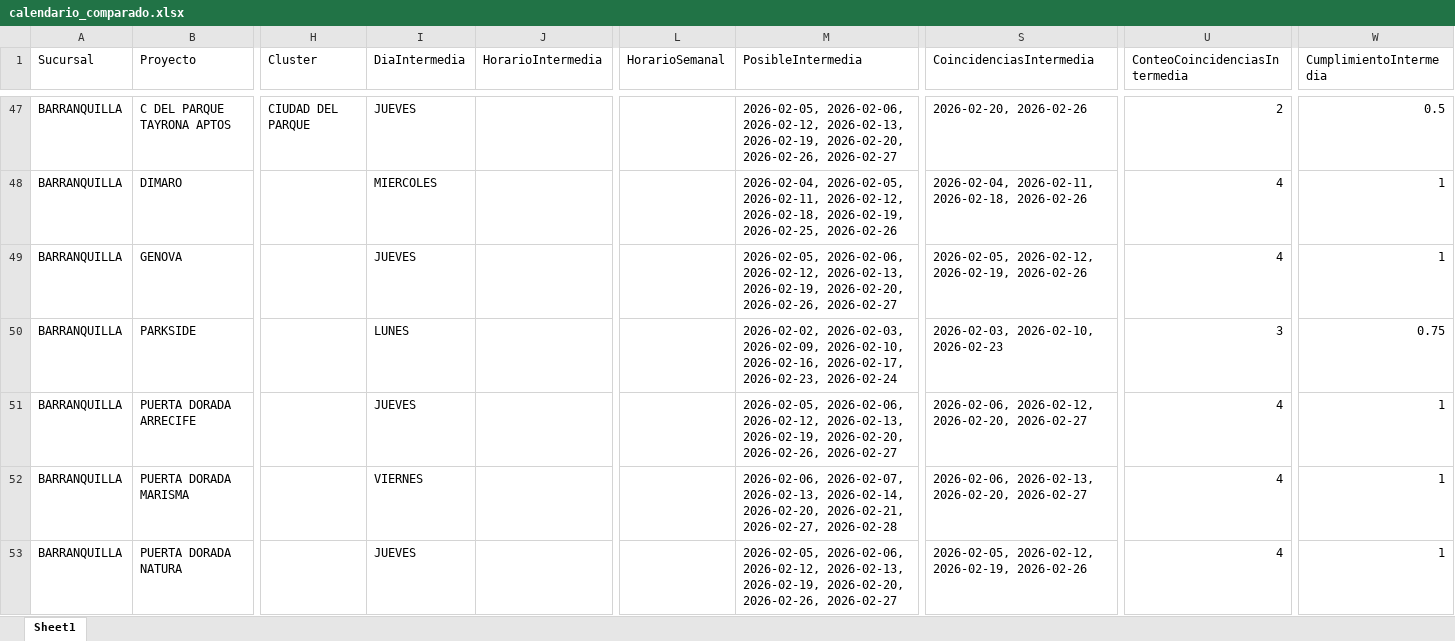
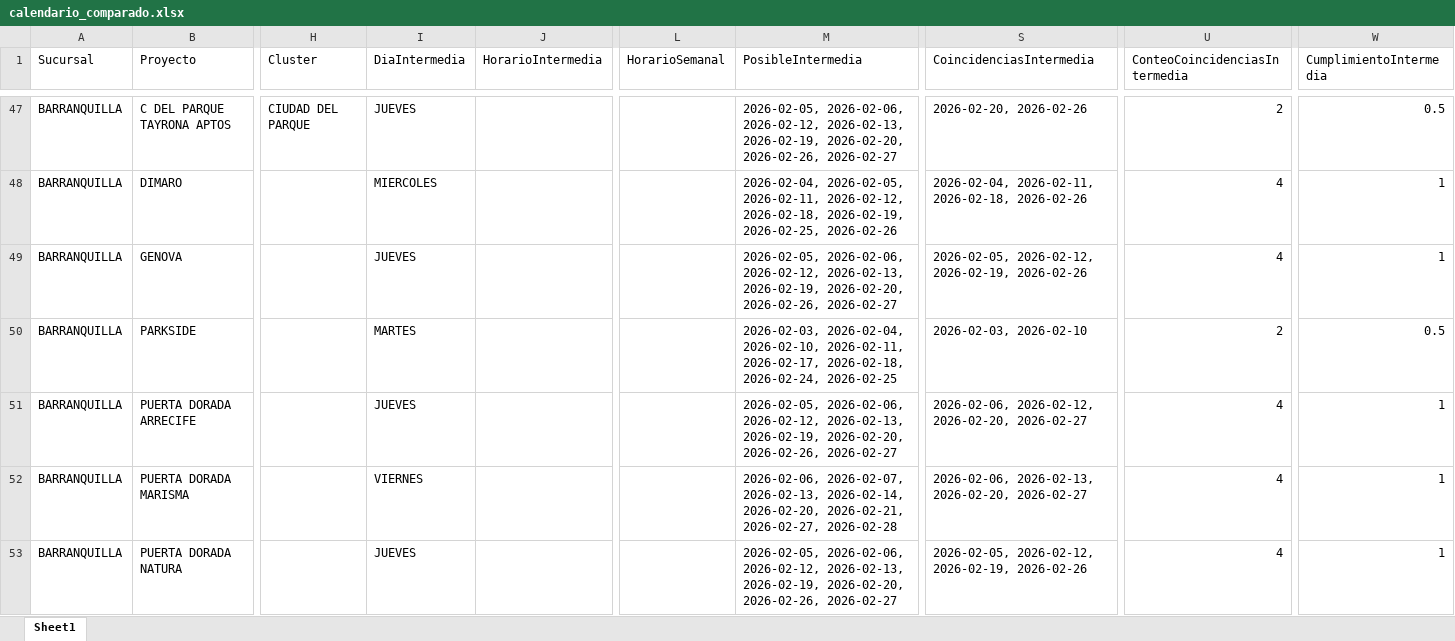
Before and after one commit to leanmarval-ui/CumplimientoActasBogota, an Excel workbook: output/calendario_comparado.xlsx, sheet Sheet1, drawn as a sheet; only a part is shown, gaps mark what is left out; values as stored, in another font and other column widths than the file's, no borders; the diff names each change by its address in the sheet, - before the commit and + after, or states it on an @@ line.

```diff
--- a/output/calendario_comparado.xlsx (sheet Sheet1)
+++ b/output/calendario_comparado.xlsx (sheet Sheet1)
-I50 (DiaIntermedia): LUNES
+I50 (DiaIntermedia): MARTES
-M50 (PosibleIntermedia): 2026-02-02, 2026-02-03, 2026-02-09, 2026-02-10, 2026-02-16, 2026-02-17, 2026-02-23, 2026-02-24
+M50 (PosibleIntermedia): 2026-02-03, 2026-02-04, 2026-02-10, 2026-02-11, 2026-02-17, 2026-02-18, 2026-02-24, 2026-02-25
-S50 (CoincidenciasIntermedia): 2026-02-03, 2026-02-10, 2026-02-23
+S50 (CoincidenciasIntermedia): 2026-02-03, 2026-02-10
-U50 (ConteoCoincidenciasIntermedia): 3
+U50 (ConteoCoincidenciasIntermedia): 2
-W50 (CumplimientoIntermedia): 0.75
+W50 (CumplimientoIntermedia): 0.5
```
Also changed, not shown: output/calendario_real.xlsx, output/calendario_teorico.xlsx, 2 other files.
